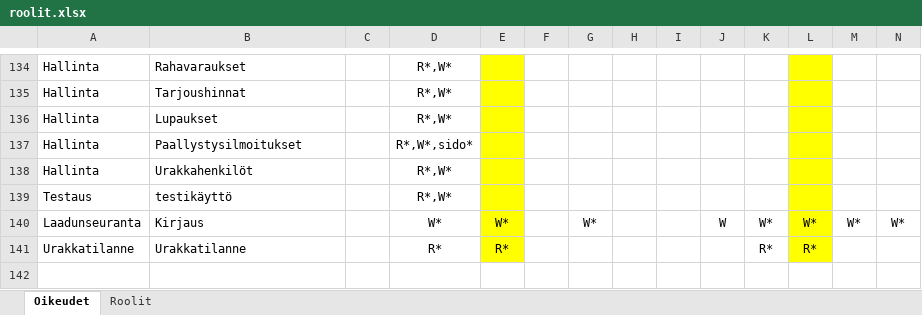
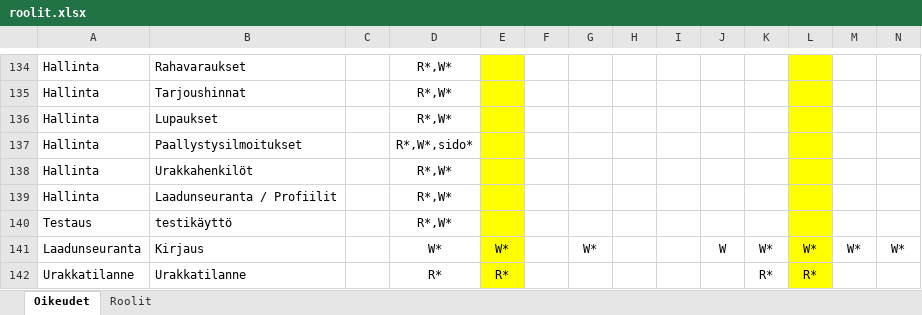
Before and after one commit to finnishtransportagency/harja, an Excel workbook: resources/roolit.xlsx, sheet Oikeudet, drawn as a sheet; only a part is shown, gaps mark what is left out; values as stored, in another font and other column widths than the file's, no borders; rows hold the shown columns only; the diff names each change by its address in the sheet, - before the commit and + after, or states it on an @@ line.

Commit message:
Lisää custom oikeus hallinnan profiilinäkymälle

```diff
--- a/resources/roolit.xlsx (sheet Oikeudet)
+++ b/resources/roolit.xlsx (sheet Oikeudet)
+row 139: Hallinta | Laadunseuranta / Profiilit |  | R*,W*
```
Also changed, not shown: 4 other files.
